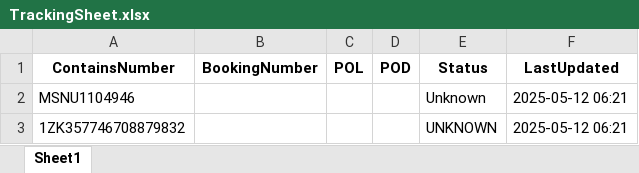
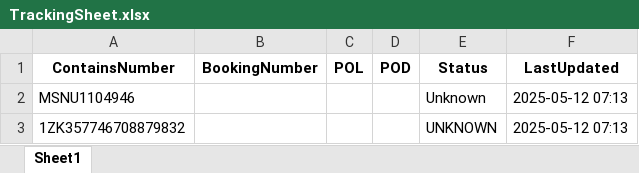
Before and after one commit to AlsharifR/Daily_tracking, an Excel workbook: TrackingSheet.xlsx, sheet Sheet1, drawn as a sheet; values as stored, in another font and other column widths than the file's, no borders; the diff names each change by its address in the sheet, - before the commit and + after, or states it on an @@ line.

```diff
--- a/TrackingSheet.xlsx (sheet Sheet1)
+++ b/TrackingSheet.xlsx (sheet Sheet1)
-F2:F3 (LastUpdated): 2025-05-12 06:21
+F2:F3 (LastUpdated): 2025-05-12 07:13
```
